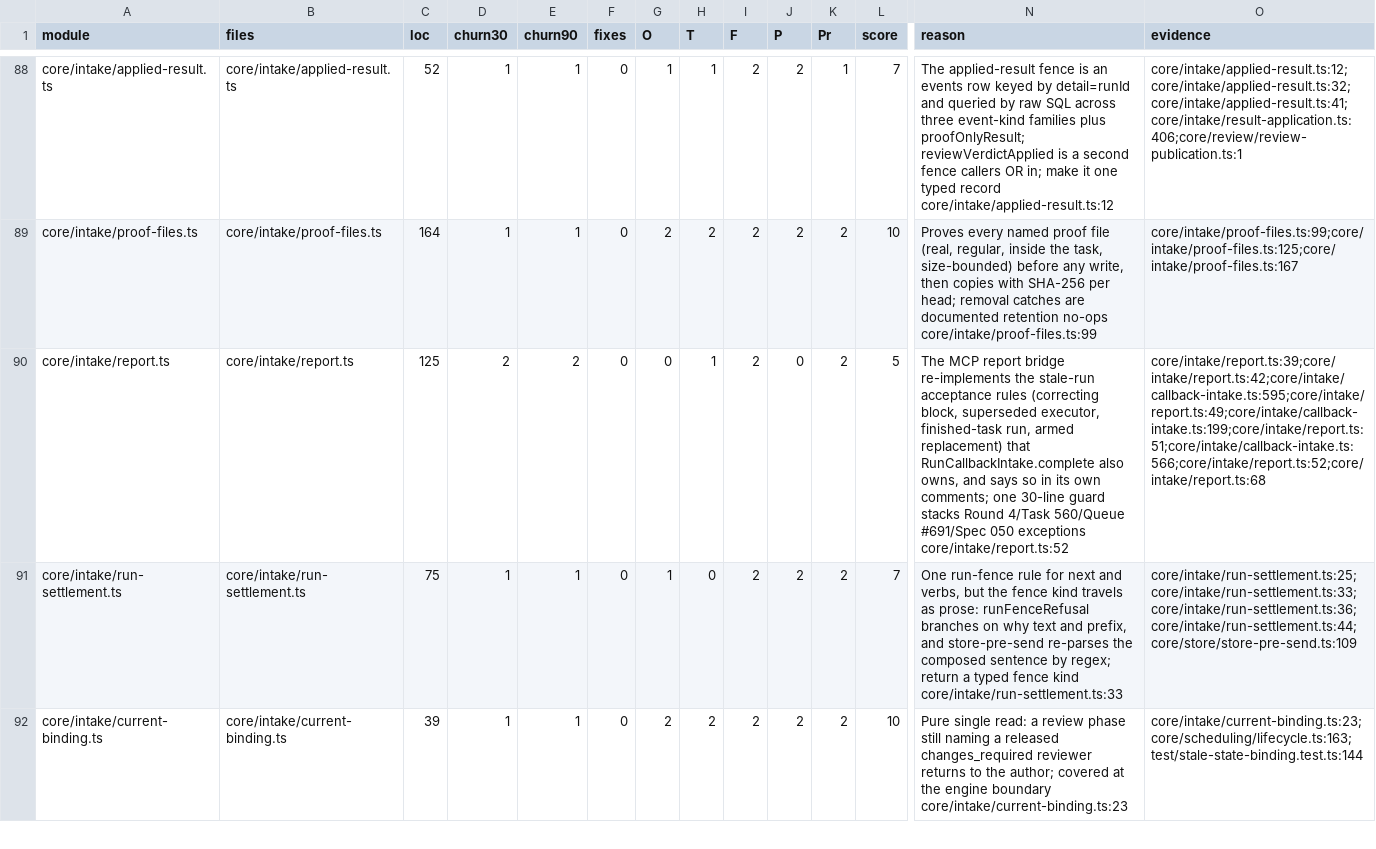
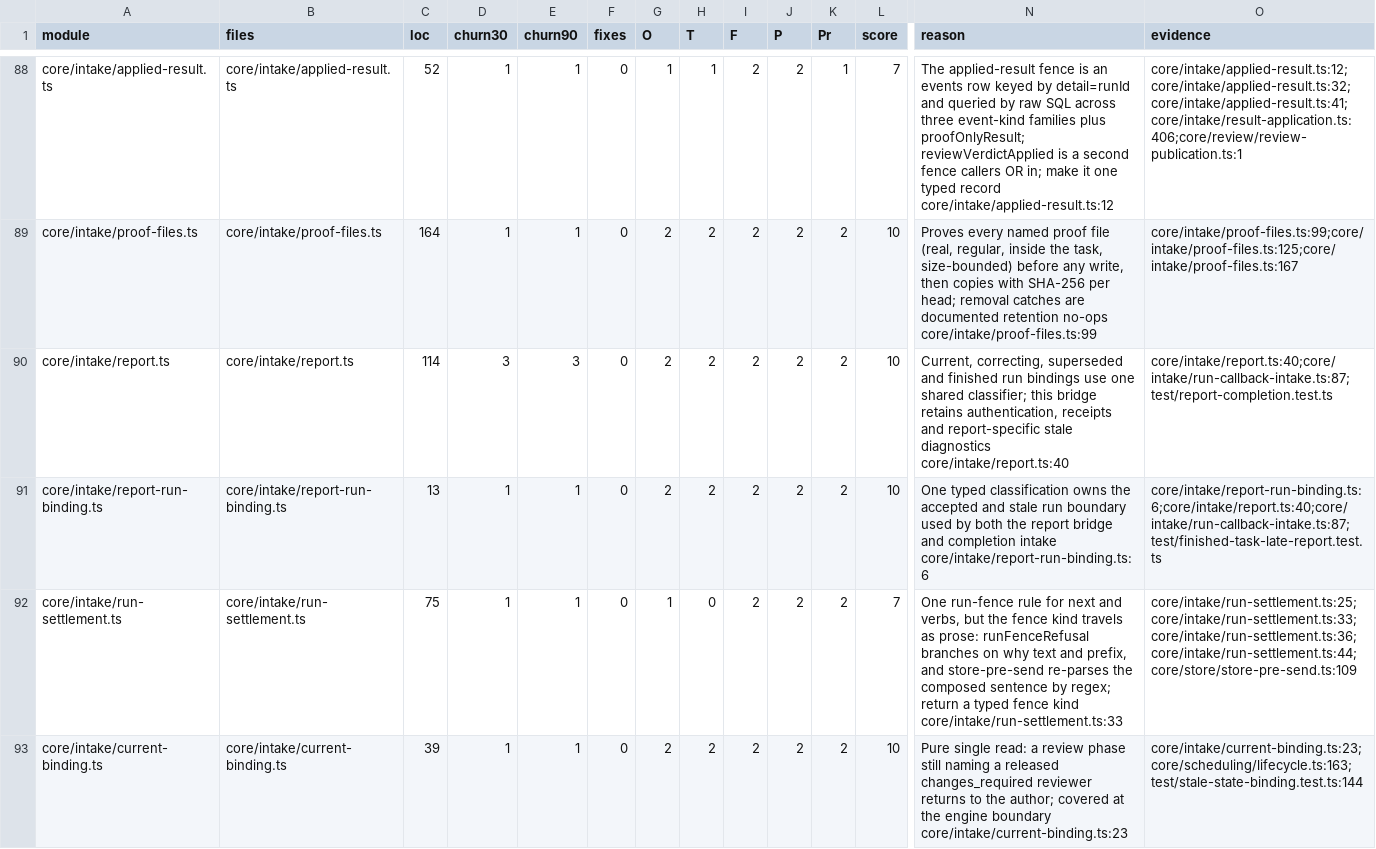
Before and after one commit to inflatable-cookie/nucleus, a CSV file: docs/knowledge/quality/code/N2.csv, drawn as a sheet; only a part is shown, gaps mark what is left out; rows hold the shown columns only; the diff names each change by its address in the sheet, - before the commit and + after, or states it on an @@ line.

```diff
--- a/docs/knowledge/quality/code/N2.csv
+++ b/docs/knowledge/quality/code/N2.csv
-C90 (loc): 125
+C90 (loc): 114
-D90 (churn30): 2
+D90 (churn30): 3
-E90 (churn90): 2
+E90 (churn90): 3
-G90 (O): 0
+G90 (O): 2
-H90 (T): 1
+H90 (T): 2
-J90 (P): 0
+J90 (P): 2
-L90 (score): 5
+L90 (score): 10
-N90 (reason): The MCP report bridge re-implements the stale-run acceptance rules (correcting block, superseded executor, finished-task run, armed replacement) that RunCallbackIntake.complete also owns, and says so in its own comments; one 30-line guard stacks Round 4/Task 560/Queue #691/Spec 050 exceptions core/intake/report.ts:52
+N90 (reason): Current, correcting, superseded and finished run bindings use one shared classifier; this bridge retains authentication, receipts and report-specific stale diagnostics core/intake/report.ts:40
-O90 (evidence): core/intake/report.ts:39;core/intake/report.ts:42;core/intake/callback-intake.ts:595;core/intake/report.ts:49;core/intake/callback-intake.ts:199;core/intake/report.ts:51;core/intake/callback-intake.ts:566;core/intake/report.ts:52;core/intake/report.ts:68
+O90 (evidence): core/intake/report.ts:40;core/intake/run-callback-intake.ts:87;test/report-completion.test.ts
+row 91: core/intake/report-run-binding.ts | core/intake/report-run-binding.ts | 13 | 1 | 1 | 0 | 2 | 2 | 2 | 2 | 2 | 10 | One typed classification owns the accepted and stale run boundary used by both the report bridge and completion intake core/intake/report-run-binding.ts:6 | core/intake/report-run-binding.ts:6;core/intake/report.ts:40;core/intake/run-callback-intake.ts:87;test/finished-task-late-report.test.ts
```
Also changed, not shown: docs/knowledge/quality/code/N3.csv, docs/knowledge/quality/code/N4.csv, 4 other files.
